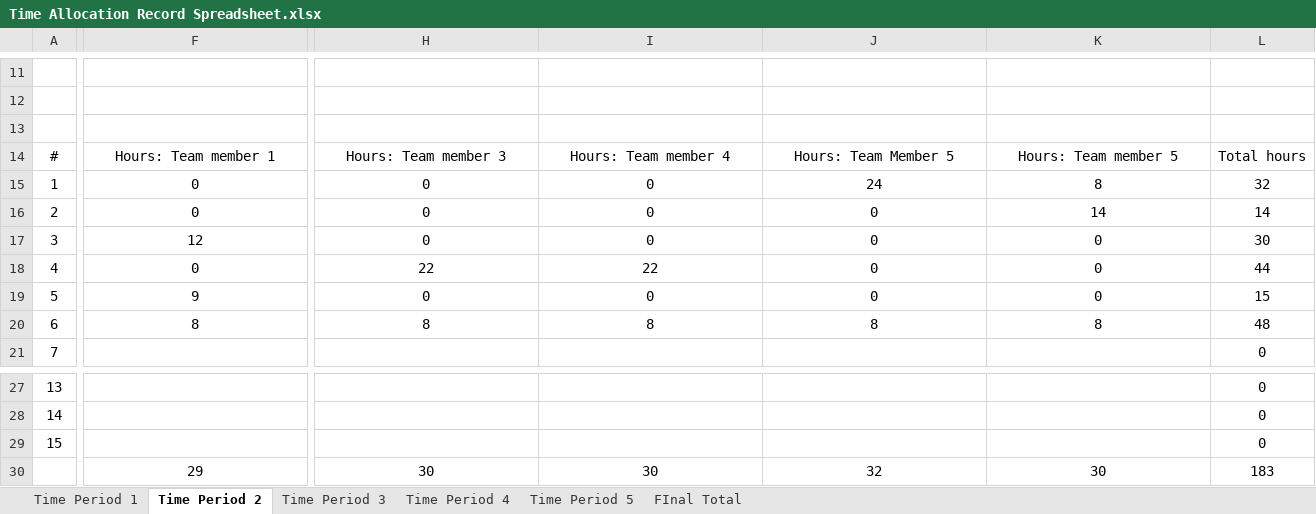
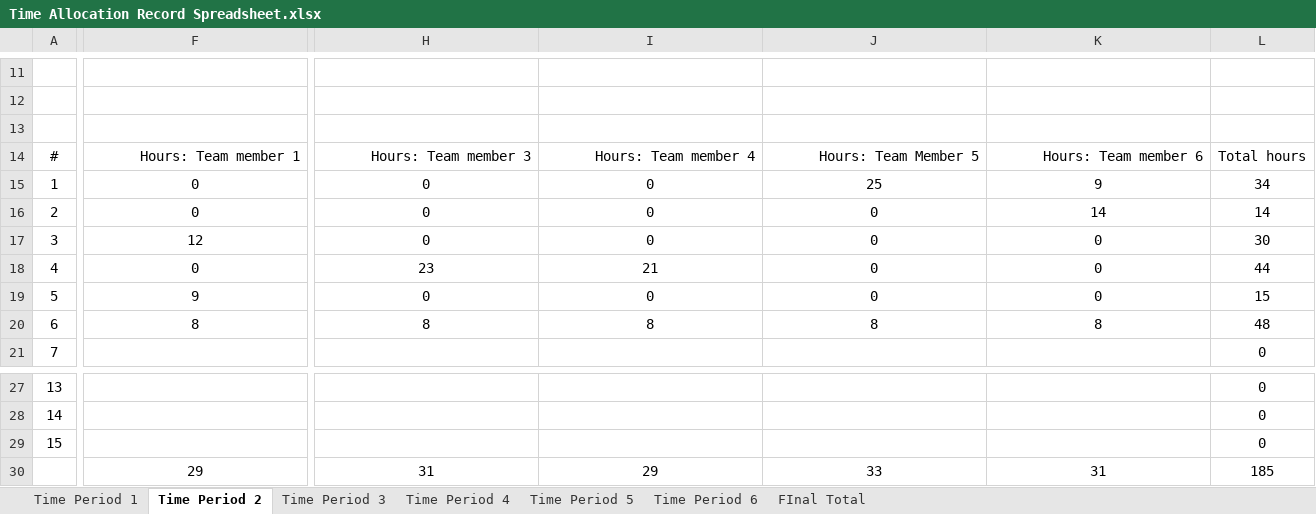
Before and after one commit to Robocup-Virtual-Agents-Football/Robocup-soccer, an Excel workbook: TAR/Time Allocation Record Spreadsheet.xlsx, sheet Time Period 2, drawn as a sheet; only a part is shown, gaps mark what is left out; values as stored, in another font and other column widths than the file's, no borders; removed rows and columns are numbered as before the commit, all else as after; rows hold the shown columns only; the diff covers the shown part only; the diff names each change by its address in the sheet, - before the commit and + after, or states it on an @@ line.

```diff
--- a/TAR/Time Allocation Record Spreadsheet.xlsx (sheet Time Period 2)
+++ b/TAR/Time Allocation Record Spreadsheet.xlsx (sheet Time Period 2)
+sheet tab: Time Period 6
-F14:K14 alignment: center
+F14:K14 alignment: right
-K14: Hours: Team member 5
+K14: Hours: Team member 6
-J15: 24
+J15: 25
-K15: 8
+K15: 9
-L15: 32
+L15: 34
-H18: 22
+H18: 23
-I18: 22
+I18: 21
-row 30:  | 29 | 30 | 30 | 32 | 30 | 183
+row 30:  | 29 | 31 | 29 | 33 | 31 | 185
```
Also changed, not shown: cell formats elsewhere in this sheet, sheet Time Period 1, sheet FInal Total, sheet Time Period 3, formulas that keep their value.
